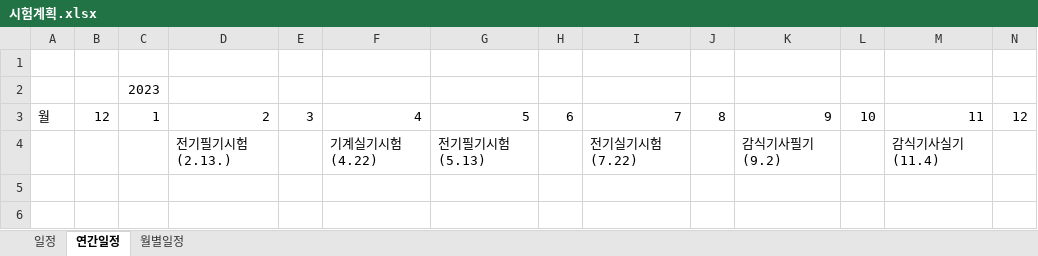
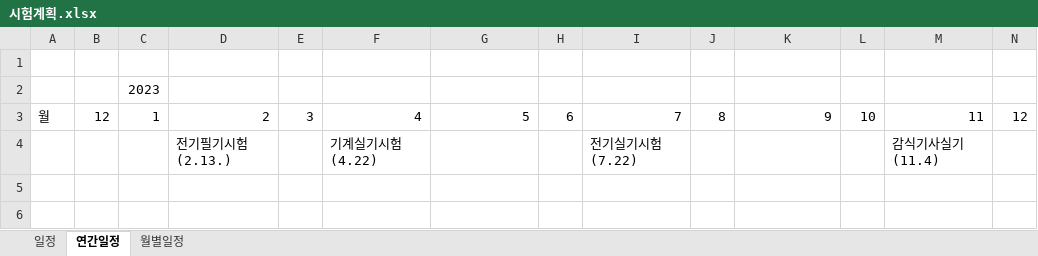
Before and after one commit to Chunopark/fire1, an Excel workbook: 시험계획.xlsx, sheet 연간일정, drawn as a sheet; only a part is shown; values as stored, in another font and other column widths than the file's, no borders; the diff names each change by its address in the sheet, - before the commit and + after, or states it on an @@ line.

```diff
--- a/시험계획.xlsx (sheet 연간일정)
+++ b/시험계획.xlsx (sheet 연간일정)
-G4: 전기필기시험(5.13)
+G4: (empty)
-K4: 감식기사필기(9.2)
+K4: (empty)
```
Also changed, not shown: 4 other files.
